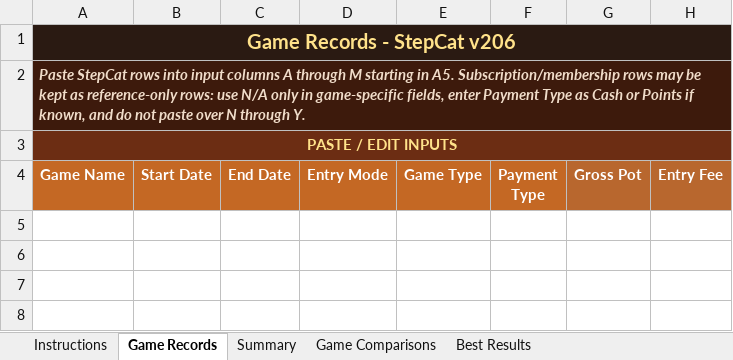
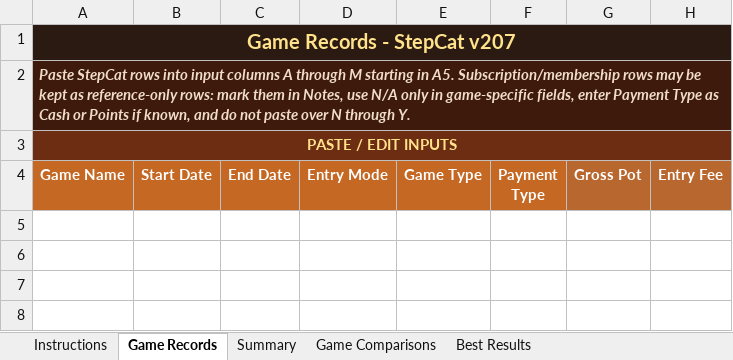
Before and after one commit to gatorball345-ux/StepBet-Profit-Calculator-, an Excel workbook: StepCat_Blank_Profitability_Analysis_Template.xlsx, sheet Game Records, drawn as a sheet; only a part is shown; values as stored, in another font and other column widths than the file's, no borders; conditional formats and table styles not drawn; the diff names each change by its address in the sheet, - before the commit and + after, or states it on an @@ line.

```diff
--- a/StepCat_Blank_Profitability_Analysis_Template.xlsx (sheet Game Records)
+++ b/StepCat_Blank_Profitability_Analysis_Template.xlsx (sheet Game Records)
-A1 (Game Name): Game Records - StepCat v206
+A1 (Game Name): Game Records - StepCat v207
-A2 (Game Name): …reference-only rows: use N/A…
+A2 (Game Name): …reference-only rows: mark them in Notes, use N/A…
```
Also changed, not shown: sheet Instructions, 2 other files.
